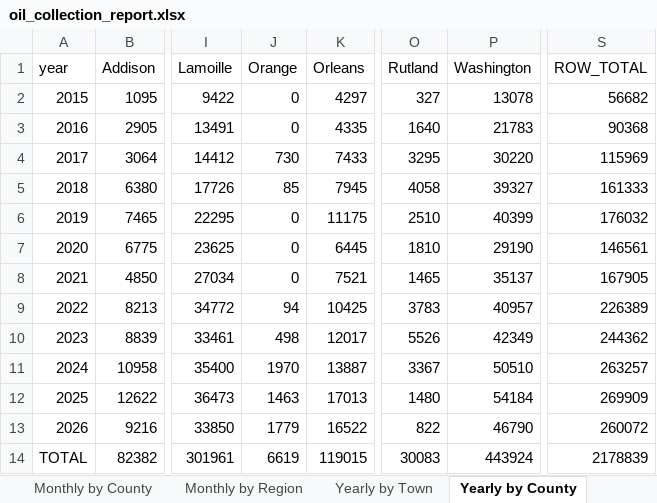
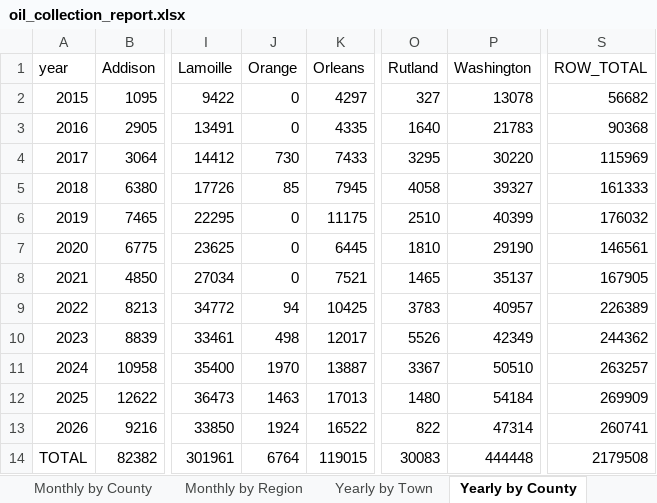
Before and after one commit to burnssargent-eng/blackbear_dashboard, an Excel workbook: oil_collection_report.xlsx, sheet Yearly by County, drawn as a sheet; only a part is shown, gaps mark what is left out; values as stored, in another font and other column widths than the file's, no borders; the diff names each change by its address in the sheet, - before the commit and + after, or states it on an @@ line.

```diff
--- a/oil_collection_report.xlsx (sheet Yearly by County)
+++ b/oil_collection_report.xlsx (sheet Yearly by County)
-J13 (Orange): 1779
+J13 (Orange): 1924
-P13 (Washington): 46790
+P13 (Washington): 47314
-S13 (ROW_TOTAL): 260072
+S13 (ROW_TOTAL): 260741
-J14 (Orange): 6619
+J14 (Orange): 6764
-P14 (Washington): 443924
+P14 (Washington): 444448
-S14 (ROW_TOTAL): 2178839
+S14 (ROW_TOTAL): 2179508
```
Also changed, not shown: sheet Yearly by Town, sheet Monthly by Town, sheet 2026, sheet Yearly by Region, sheet Monthly by County, sheet Monthly by Region, 2 more sheets, 12 other files.
